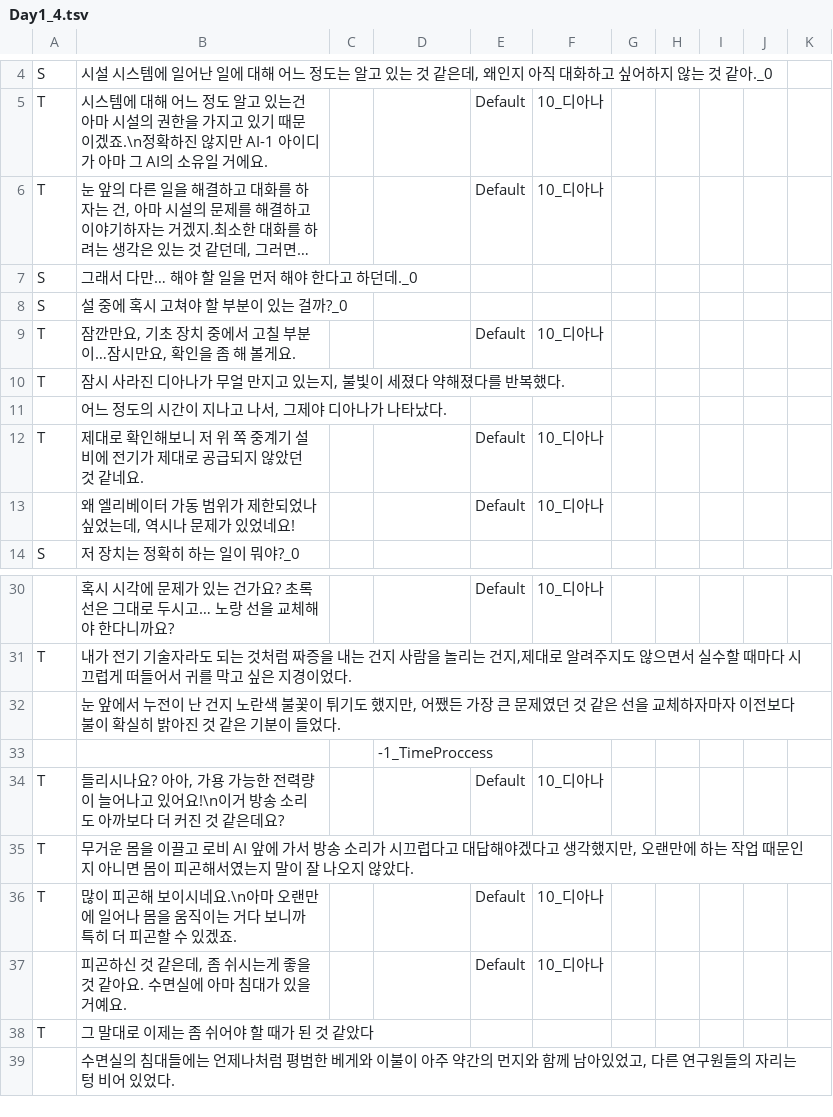
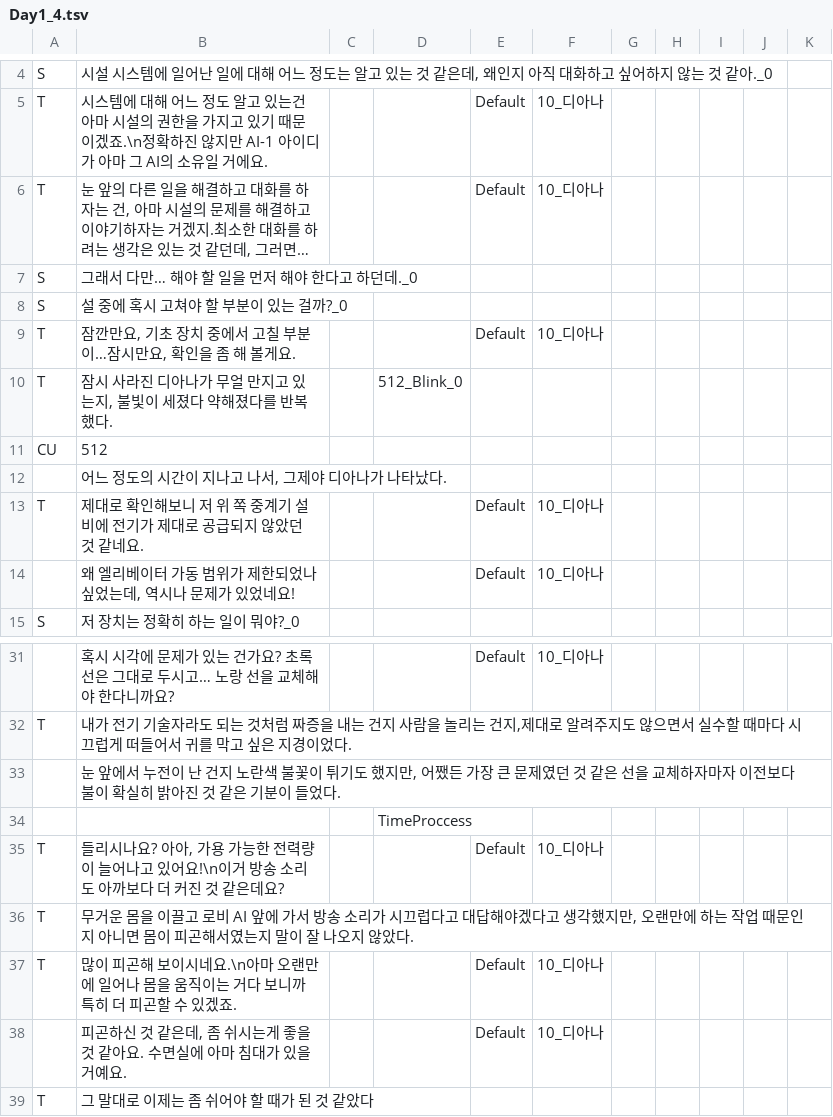
Before and after one commit to Haleluya777/ProjectAI_Story, a TSV file: Assets/Resources/Dialogues/Fixed/Day1/Day1_4.tsv, drawn as a sheet; only a part is shown, gaps mark what is left out; the shorter side is filled out with more unchanged rows; long unchanged cells end in ….

```diff
--- a/Assets/Resources/Dialogues/Fixed/Day1/Day1_4.tsv
+++ b/Assets/Resources/Dialogues/Fixed/Day1/Day1_4.tsv
@@ -9,3 +9,4 @@ S	설 중에 혹시 고쳐야 할 부분이 있는 걸까?_0
 T	잠깐만요, 기초 장치 중에서 고칠 부분이…잠시만요, 확인을 좀 해 볼게요.			Default	10_디아나					
-T	잠시 사라진 디아나가 무얼 만지고 있는지, 불빛이 세졌다 약해졌다를 반복했다.									
+T	잠시 사라진 디아나가 무얼 만지고 있는지, 불빛이 세졌다 약해졌다를 반복했다.		512_Blink_0							
+CU	512									
 	어느 정도의 시간이 지나고 나서, 그제야 디아나가 나타났다.									
@@ -32,3 +33,3 @@ T	내가 전기 기술자라도 되는 것처럼 짜증을 내는 건지 사람
 	눈 앞에서 누전이 난 건지 노란색 불꽃이 튀기도 했지만, 어쨌든 가장 큰 문제였던 것 같은 선을 교체하자마자 이전보다 불이 확실히 밝아진 것 같은 기분이 들었다.									
-			-1_TimeProccess							
+			TimeProccess							
 T	들리시나요? 아아, 가용 가능한 전력량이 늘어나고 있어요!\n이거 방송 소리도 아까보다 더 커진 것 같은데요?			Default	10_디아나					
```
Also changed, not shown: Assets/Resources/Dialogues/Fixed/Day2/Day2_1.tsv, Assets/Resources/Dialogues/Fixed/Day2/Day2_2.tsv, 10 other files.
